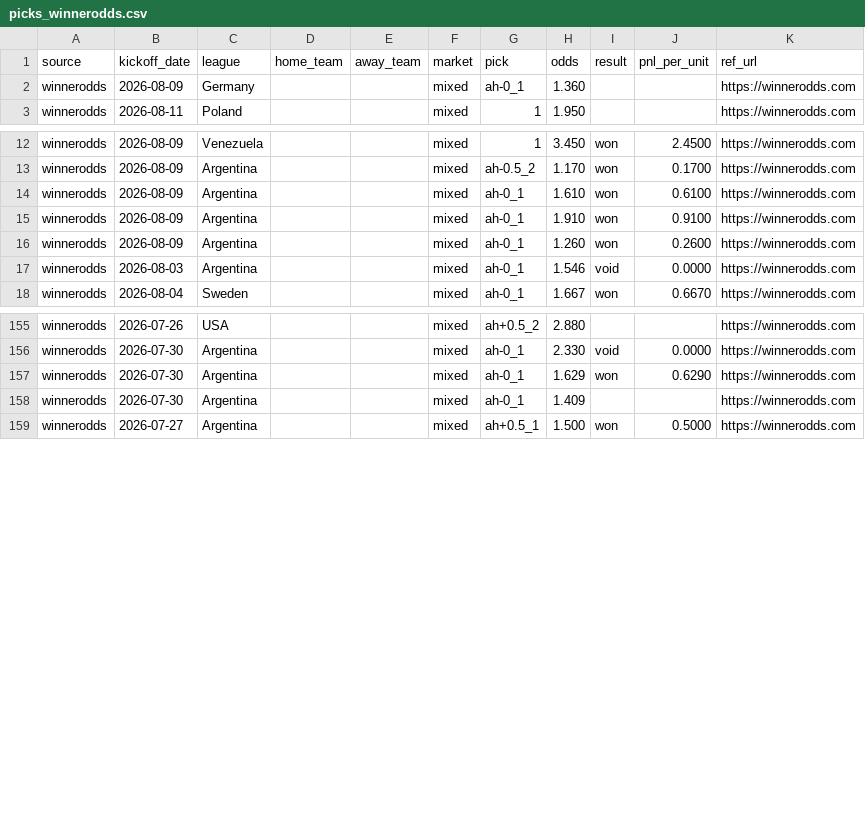
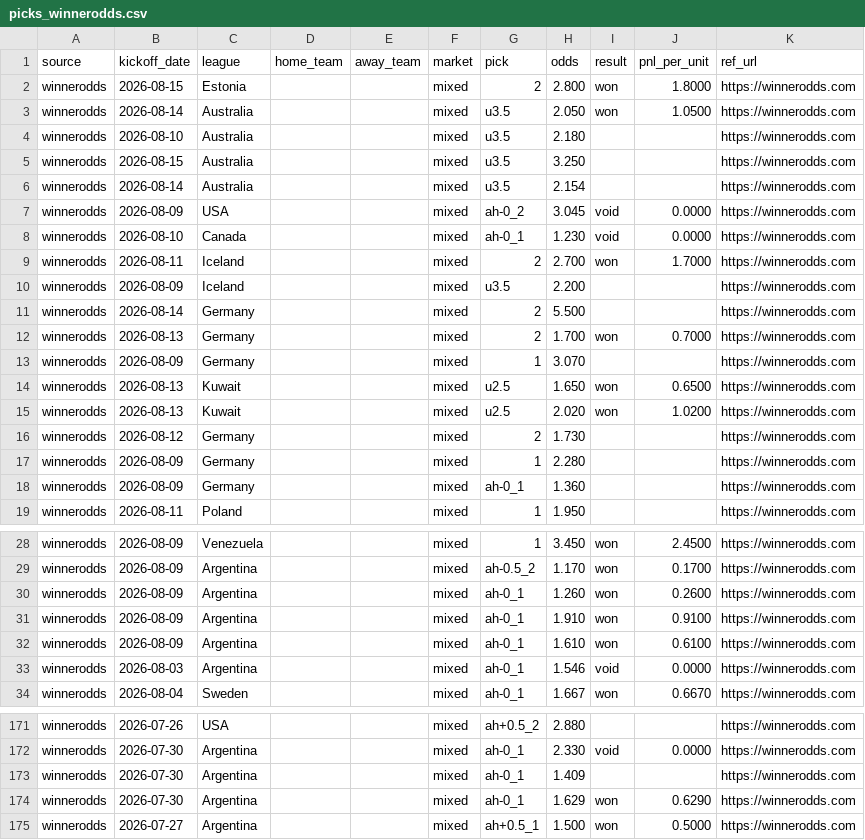
Before and after one commit to msellin/odds-intel-engine, a CSV file: ledger/picks_winnerodds.csv, drawn as a sheet; only a part is shown, gaps mark what is left out; the diff covers the shown part only.

```diff
--- a/ledger/picks_winnerodds.csv
+++ b/ledger/picks_winnerodds.csv
@@ -1,2 +1,18 @@
 source,kickoff_date,league,home_team,away_team,market,pick,odds,result,pnl_per_unit,ref_url
+winnerodds,2026-08-15,Estonia,,,mixed,2,2.800,won,1.8000,https://winnerodds.com
+winnerodds,2026-08-14,Australia,,,mixed,u3.5,2.050,won,1.0500,https://winnerodds.com
+winnerodds,2026-08-10,Australia,,,mixed,u3.5,2.180,,,https://winnerodds.com
+winnerodds,2026-08-15,Australia,,,mixed,u3.5,3.250,,,https://winnerodds.com
+winnerodds,2026-08-14,Australia,,,mixed,u3.5,2.154,,,https://winnerodds.com
+winnerodds,2026-08-09,USA,,,mixed,ah-0_2,3.045,void,0.0000,https://winnerodds.com
+winnerodds,2026-08-10,Canada,,,mixed,ah-0_1,1.230,void,0.0000,https://winnerodds.com
+winnerodds,2026-08-11,Iceland,,,mixed,2,2.700,won,1.7000,https://winnerodds.com
+winnerodds,2026-08-09,Iceland,,,mixed,u3.5,2.200,,,https://winnerodds.com
+winnerodds,2026-08-14,Germany,,,mixed,2,5.500,,,https://winnerodds.com
+winnerodds,2026-08-13,Germany,,,mixed,2,1.700,won,0.7000,https://winnerodds.com
+winnerodds,2026-08-09,Germany,,,mixed,1,3.070,,,https://winnerodds.com
+winnerodds,2026-08-13,Kuwait,,,mixed,u2.5,1.650,won,0.6500,https://winnerodds.com
+winnerodds,2026-08-13,Kuwait,,,mixed,u2.5,2.020,won,1.0200,https://winnerodds.com
+winnerodds,2026-08-12,Germany,,,mixed,2,1.730,,,https://winnerodds.com
+winnerodds,2026-08-09,Germany,,,mixed,1,2.280,,,https://winnerodds.com
 winnerodds,2026-08-09,Germany,,,mixed,ah-0_1,1.360,,,https://winnerodds.com
@@ -13,5 +29,5 @@ winnerodds,2026-08-09,Venezuela,,,mixed,1,3.450,won,2.4500,https://winnerodds.co
 winnerodds,2026-08-09,Argentina,,,mixed,ah-0.5_2,1.170,won,0.1700,https://winnerodds.com
+winnerodds,2026-08-09,Argentina,,,mixed,ah-0_1,1.260,won,0.2600,https://winnerodds.com
+winnerodds,2026-08-09,Argentina,,,mixed,ah-0_1,1.910,won,0.9100,https://winnerodds.com
 winnerodds,2026-08-09,Argentina,,,mixed,ah-0_1,1.610,won,0.6100,https://winnerodds.com
-winnerodds,2026-08-09,Argentina,,,mixed,ah-0_1,1.910,won,0.9100,https://winnerodds.com
-winnerodds,2026-08-09,Argentina,,,mixed,ah-0_1,1.260,won,0.2600,https://winnerodds.com
 winnerodds,2026-08-03,Argentina,,,mixed,ah-0_1,1.546,void,0.0000,https://winnerodds.com
@@ -156,4 +172,4 @@ winnerodds,2026-07-26,USA,,,mixed,ah+0.5_2,2.880,,,https://winnerodds.com
 winnerodds,2026-07-30,Argentina,,,mixed,ah-0_1,2.330,void,0.0000,https://winnerodds.com
+winnerodds,2026-07-30,Argentina,,,mixed,ah-0_1,1.409,,,https://winnerodds.com
 winnerodds,2026-07-30,Argentina,,,mixed,ah-0_1,1.629,won,0.6290,https://winnerodds.com
-winnerodds,2026-07-30,Argentina,,,mixed,ah-0_1,1.409,,,https://winnerodds.com
 winnerodds,2026-07-27,Argentina,,,mixed,ah+0.5_1,1.500,won,0.5000,https://winnerodds.com
```
Also changed, not shown: 13 moved rows elsewhere in this file, ledger/picks_matched.csv, ledger/picks_oddsintel.csv, 5 other files.
